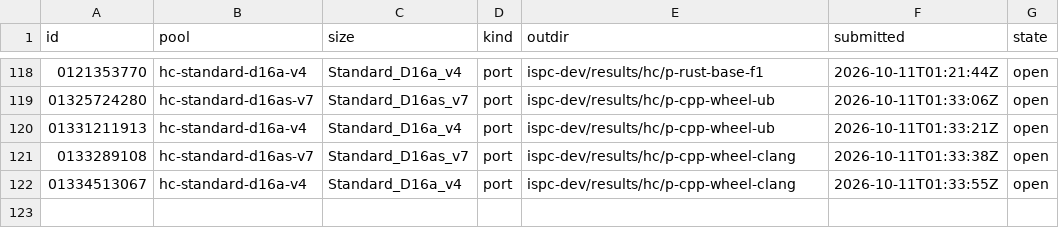
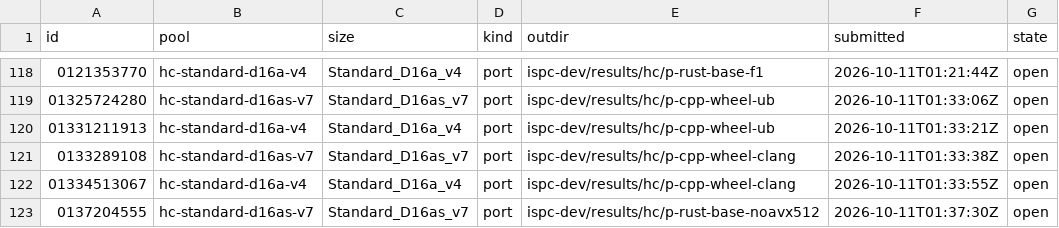
Before and after one commit to cauldnz/Primes, a TSV file: ispc-dev/results/hc/jobs.tsv, drawn as a sheet; only a part is shown, gaps mark what is left out; the diff names each change by its address in the sheet, - before the commit and + after, or states it on an @@ line.

```diff
--- a/ispc-dev/results/hc/jobs.tsv
+++ b/ispc-dev/results/hc/jobs.tsv
+row 123: 0137204555 | hc-standard-d16as-v7 | Standard_D16as_v7 | port | ispc-dev/results/hc/p-rust-base-noavx512 | 2026-10-11T01:37:30Z | open
```
Also changed, not shown: 2 other files.
